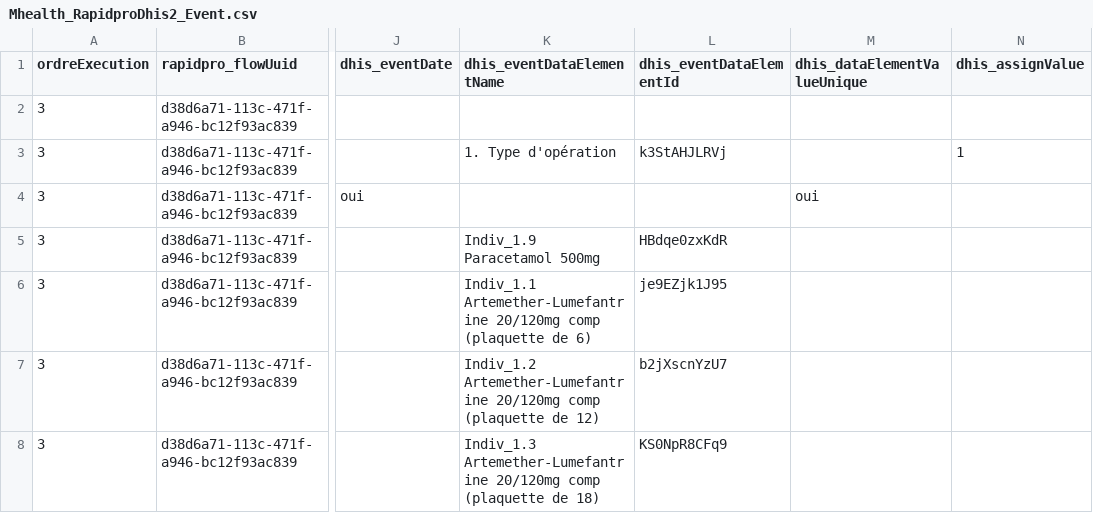
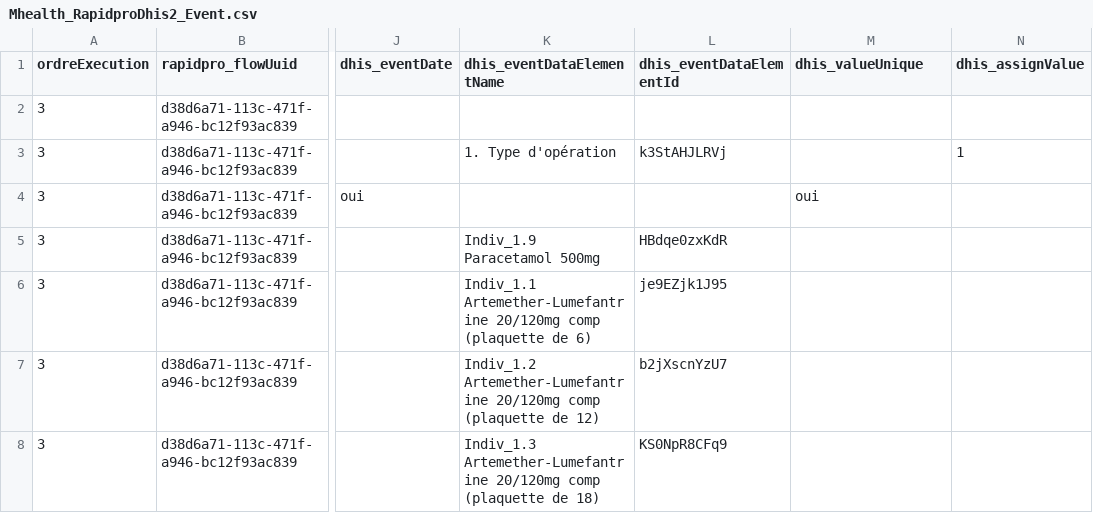
Before and after one commit to cyrillekouassi/ZatoFile, a CSV file: Mhealth_RapidproDhis2_Event.csv, drawn as a sheet; only a part is shown, gaps mark what is left out; the diff names each change by its address in the sheet, - before the commit and + after, or states it on an @@ line.

Commit message:
Add files via upload

```diff
--- a/Mhealth_RapidproDhis2_Event.csv
+++ b/Mhealth_RapidproDhis2_Event.csv
-M1: dhis_dataElementValueUnique
+M1: dhis_valueUnique
```
